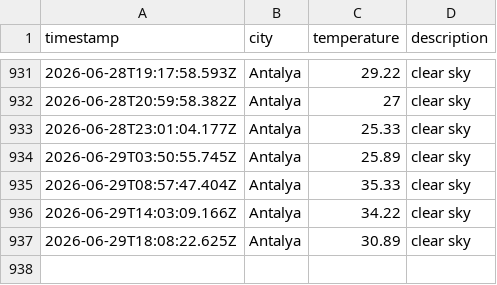
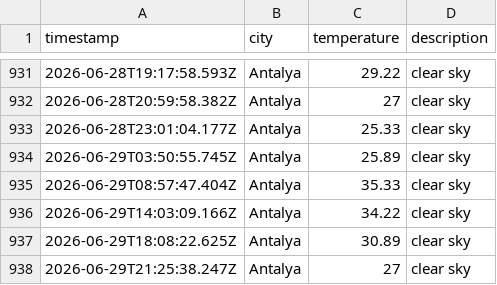
Before and after one commit to Mohab-Khalifa/weatherAppJS, a CSV file: data/weather_log.csv, drawn as a sheet; only a part is shown, gaps mark what is left out; the diff names each change by its address in the sheet, - before the commit and + after, or states it on an @@ line.

```diff
--- a/data/weather_log.csv
+++ b/data/weather_log.csv
+row 938: 2026-06-29T21:25:38.247Z | Antalya | 27 | clear sky
```
Also changed, not shown: 1 other file.
